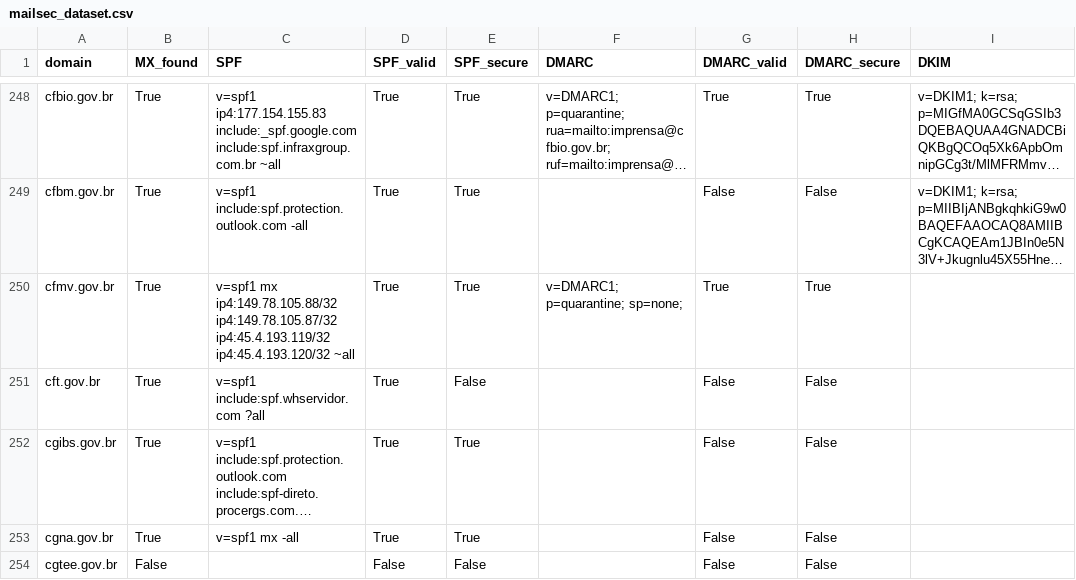
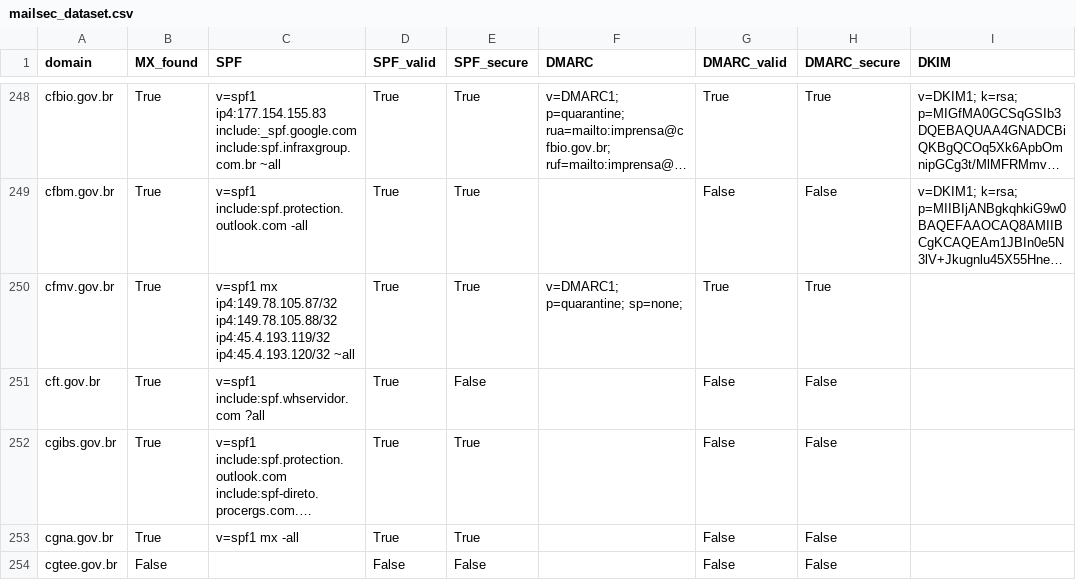
Before and after one commit to chsoares/overwatch, a CSV file: data/mailsec_dataset.csv, drawn as a sheet; only a part is shown, gaps mark what is left out; long unchanged cells end in …; the diff covers the shown part only; the diff names each change by its address in the sheet, - before the commit and + after, or states it on an @@ line.

```diff
--- a/data/mailsec_dataset.csv
+++ b/data/mailsec_dataset.csv
-C250 (SPF): v=spf1 mx ip4:149.78.105.88/32 ip4:149.78.105.87/32 ip4:45.4.193.119/32 ip4:45.4.193.120/32…
+C250 (SPF): v=spf1 mx ip4:149.78.105.87/32 ip4:149.78.105.88/32 ip4:45.4.193.119/32 ip4:45.4.193.120/32…
```
Also changed, not shown: 32 edited cells elsewhere in this file, 1 other file.
